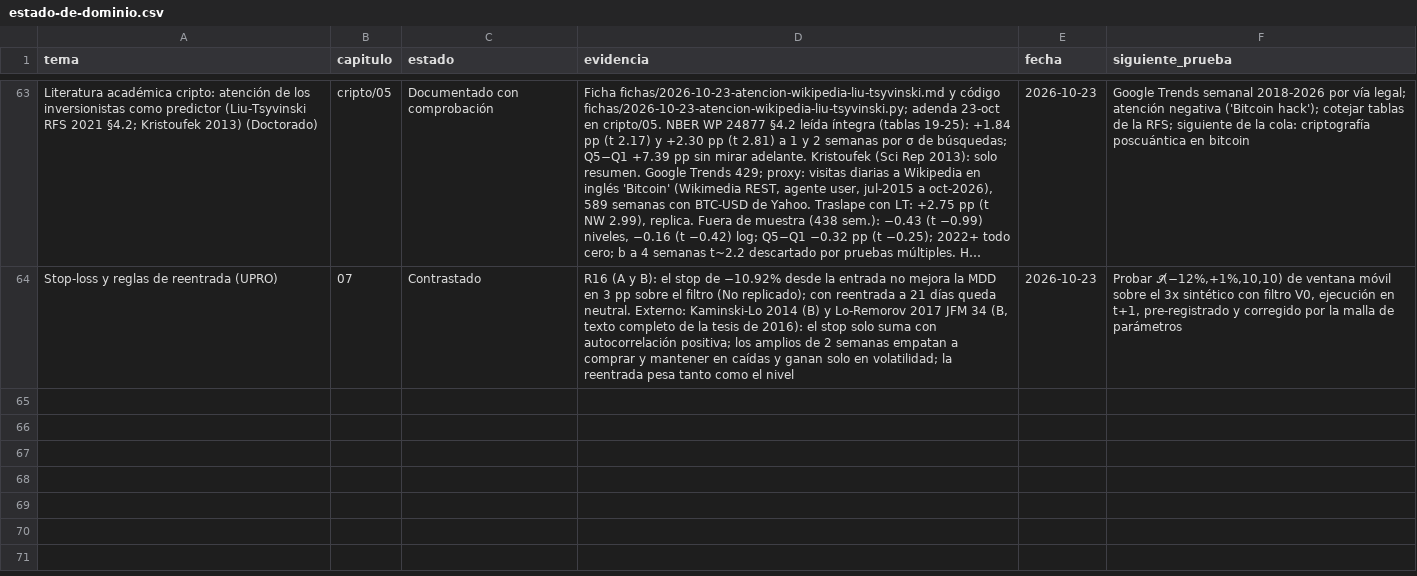
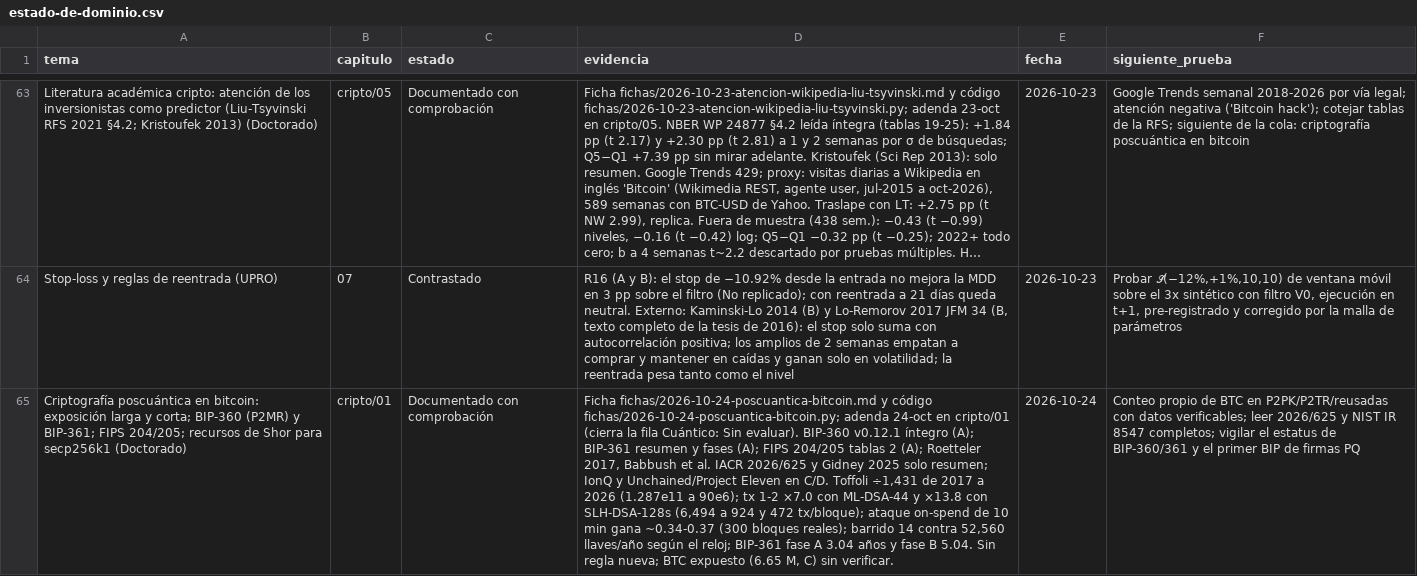
Before and after one commit to izurieta77/New1, a CSV file: conocimiento/estado-de-dominio.csv, drawn as a sheet; only a part is shown, gaps mark what is left out; long unchanged cells end in …; the diff names each change by its address in the sheet, - before the commit and + after, or states it on an @@ line.

```diff
--- a/conocimiento/estado-de-dominio.csv
+++ b/conocimiento/estado-de-dominio.csv
+row 65: Criptografía poscuántica en bitcoin: exposición larga y corta; BIP-360 (P2MR) y BIP-361; FIPS 204/205; recursos de Shor para secp256k1 (Doctorado) | cripto/01 | Documentado con comprobación | Ficha fichas/2026-10-24-poscuantica-bitcoin.md y código fichas/2026-10-24-poscuantica-bitcoin.py; adenda 24-oct en cripto/01 (cierra la fila Cuántico: Sin evaluar). BIP-360 v0.12.1 íntegro (A); BIP-361 resumen y fases (A); FIPS 204/205 tablas 2 (A); Roetteler 2017, Babbush et al. IACR 2026/625 y Gidney 2025 solo resumen; IonQ y Unchained/Project Eleven en C/D. Toffoli ÷1,431 de 2017 a 2026 (1.287e11 a 90e6); tx 1-2 ×7.0 con ML-DSA-44 y ×13.8 con SLH-DSA-128s (6,494 a 924 y 472 tx/bloque); ataque on-spend de 10 min gana ~0.34-0.37 (300 bloques reales); barrido 14 contra 52,560 llaves/año según el reloj; BIP-361 fase A 3.04 años y fase B 5.04. Sin regla nueva; BTC expuesto (6.65 M, C) sin verificar. | 2026-10-24 | Conteo propio de BTC en P2PK/P2TR/reusadas con datos verificables; leer 2026/625 y NIST IR 8547 completos; vigilar el estatus de BIP-360/361 y el primer BIP de firmas PQ
```
Also changed, not shown: bitacora/pronosticos.csv, 7 other files.
